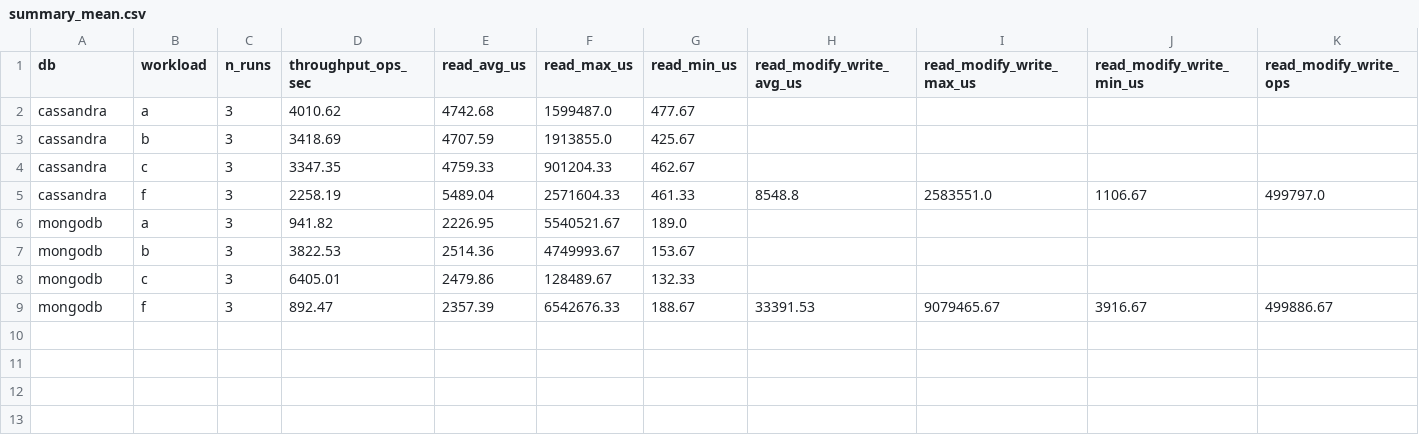
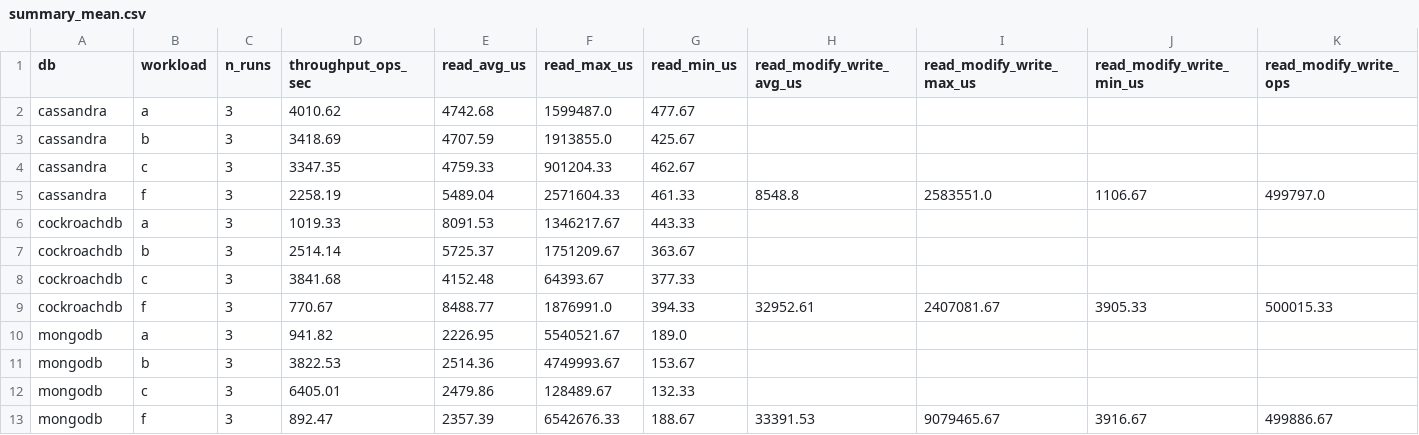
Before and after one commit to PhamAnhQuoc-HTTT/ycsb-benchmark, a CSV file: analysis/results/summary/summary_mean.csv, drawn as a sheet; only a part is shown; rows hold the shown columns only; the diff names each change by its address in the sheet, - before the commit and + after, or states it on an @@ line.

```diff
--- a/analysis/results/summary/summary_mean.csv
+++ b/analysis/results/summary/summary_mean.csv
+row 6: cockroachdb | a | 3 | 1019.33 | 8091.53 | 1346217.67 | 443.33
+row 7: cockroachdb | b | 3 | 2514.14 | 5725.37 | 1751209.67 | 363.67
+row 8: cockroachdb | c | 3 | 3841.68 | 4152.48 | 64393.67 | 377.33
+row 9: cockroachdb | f | 3 | 770.67 | 8488.77 | 1876991.0 | 394.33 | 32952.61 | 2407081.67 | 3905.33 | 500015.33
```
Also changed, not shown: analysis/results/summary/summary_raw.csv, 15 other files.
